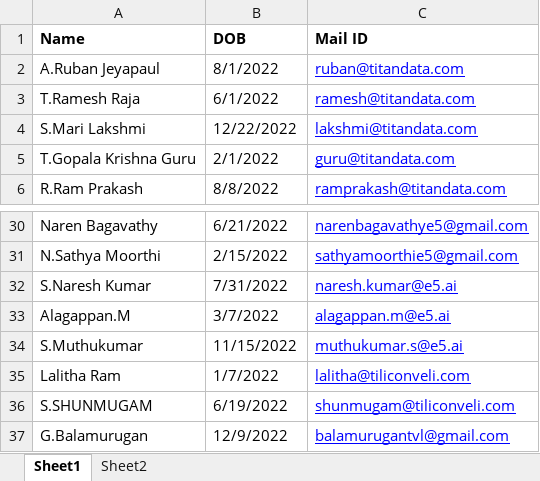
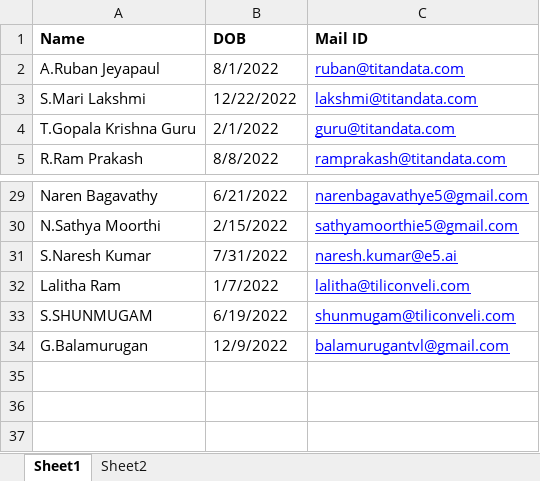
Before and after one commit to rpapilotbot/Birthday-Wish, an Excel workbook: Birthday wish Bot/Input data for birthdate.xlsx, sheet Sheet1, drawn as a sheet; only a part is shown, gaps mark what is left out; values as stored, in another font and other column widths than the file's, no borders; the diff names each change by its address in the sheet, - before the commit and + after, or states it on an @@ line.

Commit message:
config updated removed alan and muthu emails aug30,3.56pm

```diff
--- a/Birthday wish Bot/Input data for birthdate.xlsx (sheet Sheet1)
+++ b/Birthday wish Bot/Input data for birthdate.xlsx (sheet Sheet1)
-row 3: T.Ramesh Raja | 6/1/2022 | ramesh@titandata.com
-row 33: Alagappan.M | 3/7/2022 | alagappan.m@e5.ai
-row 34: S.Muthukumar | 11/15/2022 | muthukumar.s@e5.ai
```
Also changed, not shown: 17 other files.
